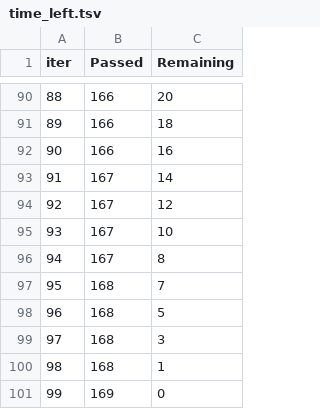
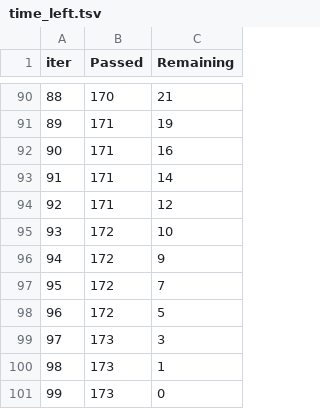
Before and after one commit to GUCYENER/demo, a TSV file: catboost_info/time_left.tsv, drawn as a sheet; only a part is shown, gaps mark what is left out; the diff covers the shown part only.

```diff
--- a/catboost_info/time_left.tsv
+++ b/catboost_info/time_left.tsv
@@ -90,12 +90,12 @@ iter	Passed	Remaining
-88	166	20
-89	166	18
-90	166	16
-91	167	14
-92	167	12
-93	167	10
-94	167	8
-95	168	7
-96	168	5
-97	168	3
-98	168	1
-99	169	0
+88	170	21
+89	171	19
+90	171	16
+91	171	14
+92	171	12
+93	172	10
+94	172	9
+95	172	7
+96	172	5
+97	173	3
+98	173	1
+99	173	0
```
Also changed, not shown: 175 edited cells elsewhere in this file, catboost_info/learn_error.tsv, 17 other files.
